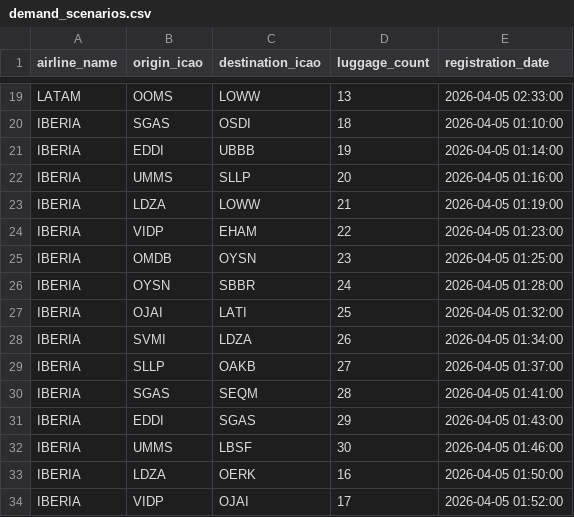
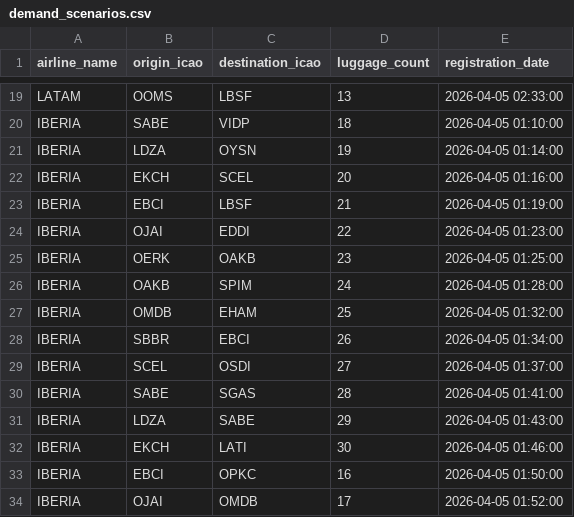
Before and after one commit to rodholguin/PDDS, a CSV file: documentacion/datasets/demand_scenarios.csv, drawn as a sheet; only a part is shown, gaps mark what is left out; the diff covers the shown part only; the diff names each change by its address in the sheet, - before the commit and + after, or states it on an @@ line.

```diff
--- a/documentacion/datasets/demand_scenarios.csv
+++ b/documentacion/datasets/demand_scenarios.csv
-C19 (destination_icao): LOWW
+C19 (destination_icao): LBSF
-B20 (origin_icao): SGAS
+B20 (origin_icao): SABE
-C20 (destination_icao): OSDI
+C20 (destination_icao): VIDP
-B21 (origin_icao): EDDI
+B21 (origin_icao): LDZA
-C21 (destination_icao): UBBB
+C21 (destination_icao): OYSN
-B22 (origin_icao): UMMS
+B22 (origin_icao): EKCH
-C22 (destination_icao): SLLP
+C22 (destination_icao): SCEL
-B23 (origin_icao): LDZA
+B23 (origin_icao): EBCI
-C23 (destination_icao): LOWW
+C23 (destination_icao): LBSF
-B24 (origin_icao): VIDP
+B24 (origin_icao): OJAI
-C24 (destination_icao): EHAM
+C24 (destination_icao): EDDI
-B25 (origin_icao): OMDB
+B25 (origin_icao): OERK
-C25 (destination_icao): OYSN
+C25 (destination_icao): OAKB
-B26 (origin_icao): OYSN
+B26 (origin_icao): OAKB
-C26 (destination_icao): SBBR
+C26 (destination_icao): SPIM
-B27 (origin_icao): OJAI
+B27 (origin_icao): OMDB
-C27 (destination_icao): LATI
+C27 (destination_icao): EHAM
-B28 (origin_icao): SVMI
+B28 (origin_icao): SBBR
-C28 (destination_icao): LDZA
+C28 (destination_icao): EBCI
-B29 (origin_icao): SLLP
+B29 (origin_icao): SCEL
-C29 (destination_icao): OAKB
+C29 (destination_icao): OSDI
-B30 (origin_icao): SGAS
+B30 (origin_icao): SABE
-C30 (destination_icao): SEQM
+C30 (destination_icao): SGAS
-B31 (origin_icao): EDDI
+B31 (origin_icao): LDZA
-C31 (destination_icao): SGAS
+C31 (destination_icao): SABE
-B32 (origin_icao): UMMS
+B32 (origin_icao): EKCH
-C32 (destination_icao): LBSF
+C32 (destination_icao): LATI
-B33 (origin_icao): LDZA
+B33 (origin_icao): EBCI
-C33 (destination_icao): OERK
+C33 (destination_icao): OPKC
-B34 (origin_icao): VIDP
+B34 (origin_icao): OJAI
-C34 (destination_icao): OJAI
+C34 (destination_icao): OMDB
```
Also changed, not shown: 146 edited cells elsewhere in this file, 49 other files.
